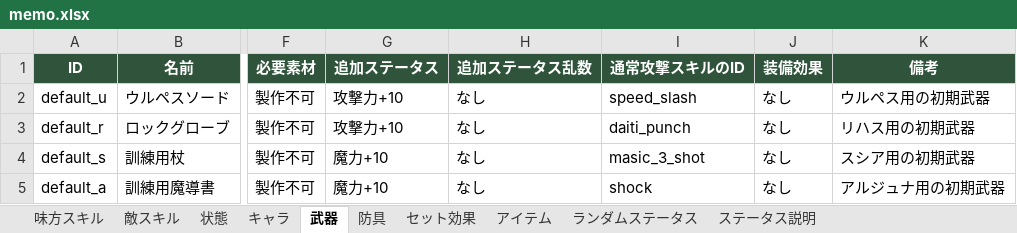
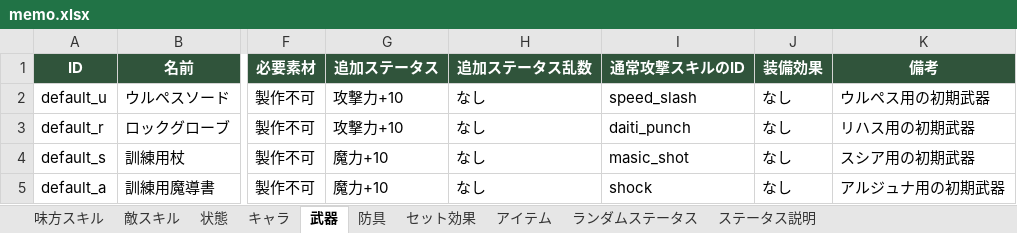
Before and after one commit to TMS-2-3/VScode, an Excel workbook: healer-game/メモ/memo.xlsx, sheet 武器, drawn as a sheet; only a part is shown, gaps mark what is left out; values as stored, in another font and other column widths than the file's, no borders; the diff names each change by its address in the sheet, - before the commit and + after, or states it on an @@ line.

```diff
--- a/healer-game/メモ/memo.xlsx (sheet 武器)
+++ b/healer-game/メモ/memo.xlsx (sheet 武器)
-I4 (通常攻撃スキルのID): masic_3_shot
+I4 (通常攻撃スキルのID): masic_shot
```
Also changed, not shown: sheet 味方スキル, sheet 状態, 25 other files.
